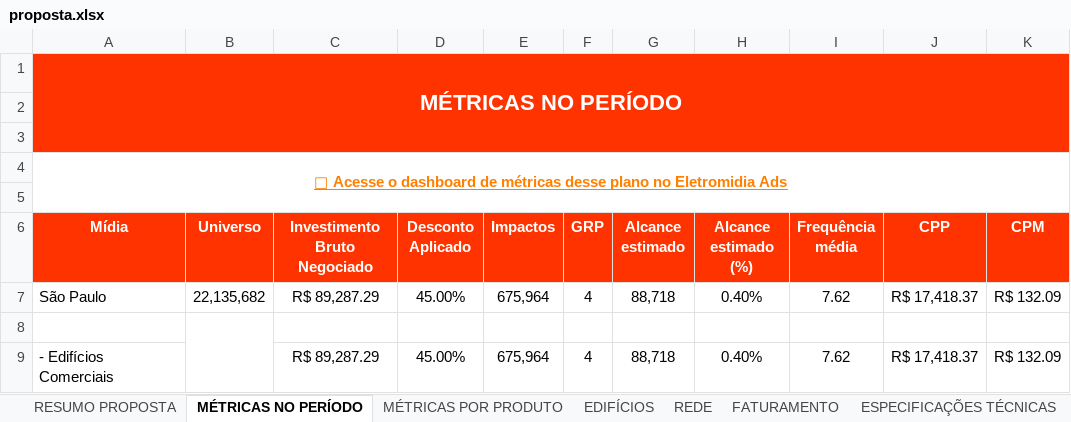
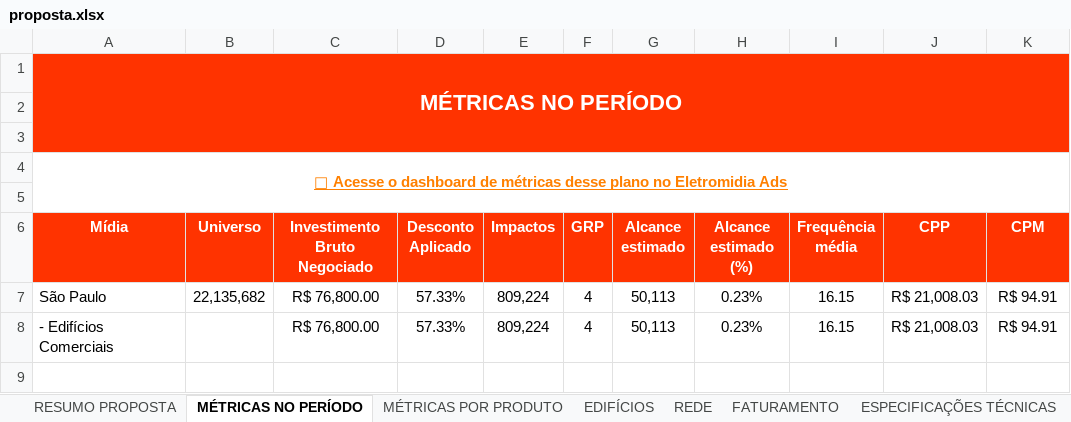
Before and after one commit to agenciamolla1403/metlife_brasil, an Excel workbook: public/elemidia/proposta.xlsx, sheet MÉTRICAS NO PERÍODO, drawn as a sheet; values as stored, in another font and other column widths than the file's, no borders; charts and pictures not drawn; removed rows and columns are numbered as before the commit, all else as after; the diff names each change by its address in the sheet, - before the commit and + after, or states it on an @@ line.

```diff
--- a/public/elemidia/proposta.xlsx (sheet MÉTRICAS NO PERÍODO)
+++ b/public/elemidia/proposta.xlsx (sheet MÉTRICAS NO PERÍODO)
-B1:K1 fill: none
+B1:K1 fill: #FF3300
-A2:K3 fill: none
+A2:K3 fill: #FF3300
-C7 (Investimento Bruto Negociado): R$ 89,287.29
+C7 (Investimento Bruto Negociado): R$ 76,800.00
-D7 (Desconto Aplicado): 45.00%
+D7 (Desconto Aplicado): 57.33%
-E7 (Impactos): 675,964
+E7 (Impactos): 809,224
-G7 (Alcance estimado): 88,718
+G7 (Alcance estimado): 50,113
-H7 (Alcance estimado (%)): 0.40%
+H7 (Alcance estimado (%)): 0.23%
-I7 (Frequência média): 7.62
+I7 (Frequência média): 16.15
-J7 (CPP): R$ 17,418.37
+J7 (CPP): R$ 21,008.03
-K7 (CPM): R$ 132.09
+K7 (CPM): R$ 94.91
-row 8: (empty)
+row 8: - Edifícios Comerciais |  | R$ 76,800.00 | 57.33% | 809,224 | 4 | 50,113 | 0.23% | 16.15 | R$ 21,008.03 | R$ 94.91
-B8:B9 merged
-row 9: - Edifícios Comerciais |  | R$ 89,287.29 | 45.00% | 675,964 | 4 | 88,718 | 0.40% | 7.62 | R$ 17,418.37 | R$ 132.09
```
Also changed, not shown: sheet MÉTRICAS POR PRODUTO, sheet REDE, sheet FATURAMENTO, sheet EDIFÍCIOS, sheet RESUMO PROPOSTA, sheet ESPECIFICAÇÕES TÉCNICAS, charts or pictures, 2 other files.
